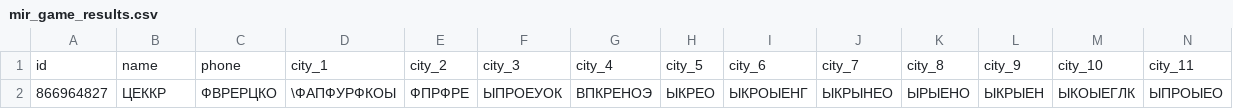
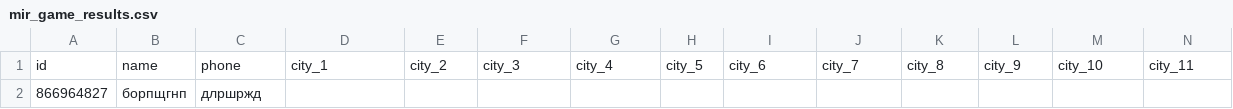
Before and after one commit to muzredmaksimov-dot/MIR_GAME, a CSV file: mir_game_results.csv, drawn as a sheet; only a part is shown; removed rows and columns are numbered as before the commit, all else as after; rows hold the shown columns only; the diff names each change by its address in the sheet, - before the commit and + after, or states it on an @@ line.

Commit message:
update results

```diff
--- a/mir_game_results.csv
+++ b/mir_game_results.csv
-row 2: 866964827 | ЦЕККР | ФВРЕРЦКО | \ФАПФУРФКОЫ | ФПРФРЕ | ЫПРОЕУОК | ВПКРЕНОЭ | ЫКРЕО | ЫКРОЫЕНГ | ЫКРЫНЕО | ЫРЫЕНО | ЫКРЫЕН | ЫКОЫЕГЛК | ЫПРОЫЕО
+row 2: 866964827 | борпщгнп | длршржд
```
